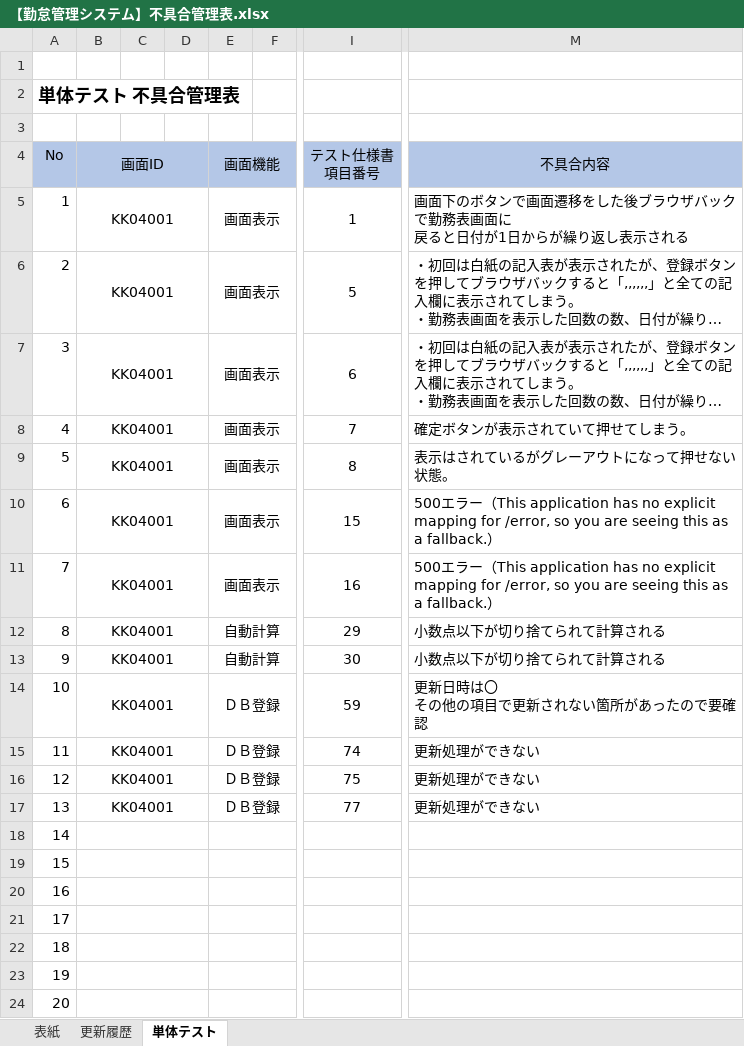
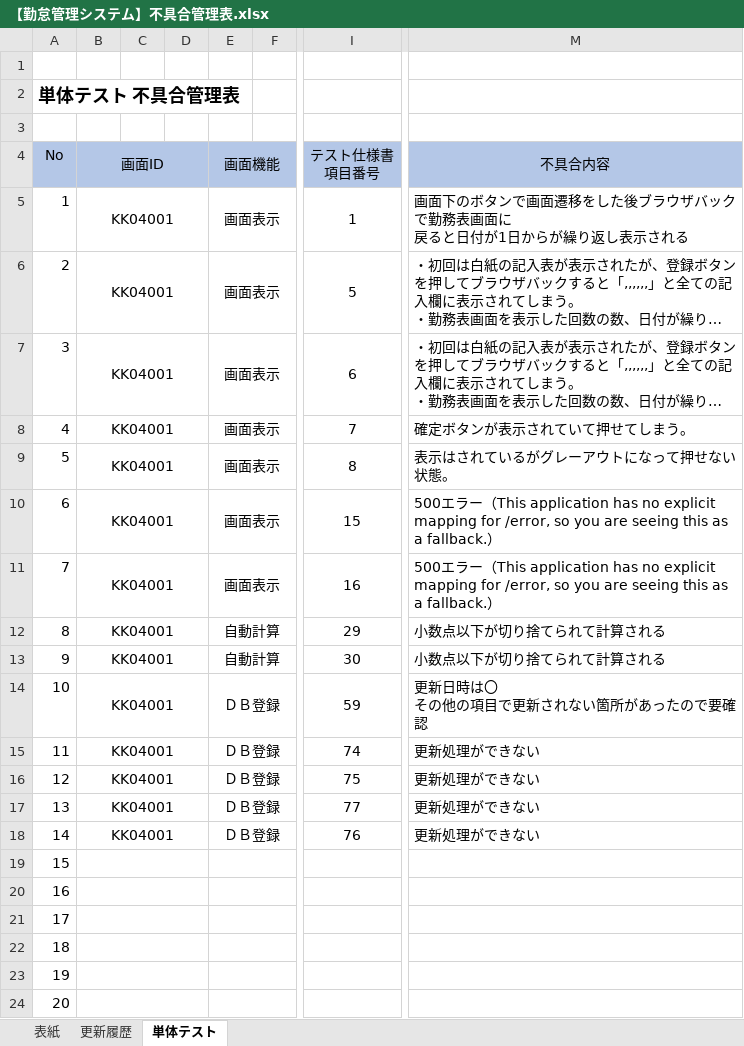
Before and after one commit to senshinsoft/ss-kintai, an Excel workbook: docs/管理表/【勤怠管理システム】不具合管理表.xlsx, sheet 単体テスト, drawn as a sheet; only a part is shown, gaps mark what is left out; long unchanged cells end in …; values as stored, in another font and other column widths than the file's, no borders; the diff names each change by its address in the sheet, - before the commit and + after, or states it on an @@ line.

```diff
--- a/docs/管理表/【勤怠管理システム】不具合管理表.xlsx (sheet 単体テスト)
+++ b/docs/管理表/【勤怠管理システム】不具合管理表.xlsx (sheet 単体テスト)
-B18 (画面ID): (empty)
+B18 (画面ID): KK04001
-E18 (画面機能): (empty)
+E18 (画面機能): ＤＢ登録
-I18 (テスト仕様書 項目番号): (empty)
+I18 (テスト仕様書 項目番号): 76
-M18 (不具合内容): (empty)
+M18 (不具合内容): 更新処理ができない
```
Also changed, not shown: 1 other file.
